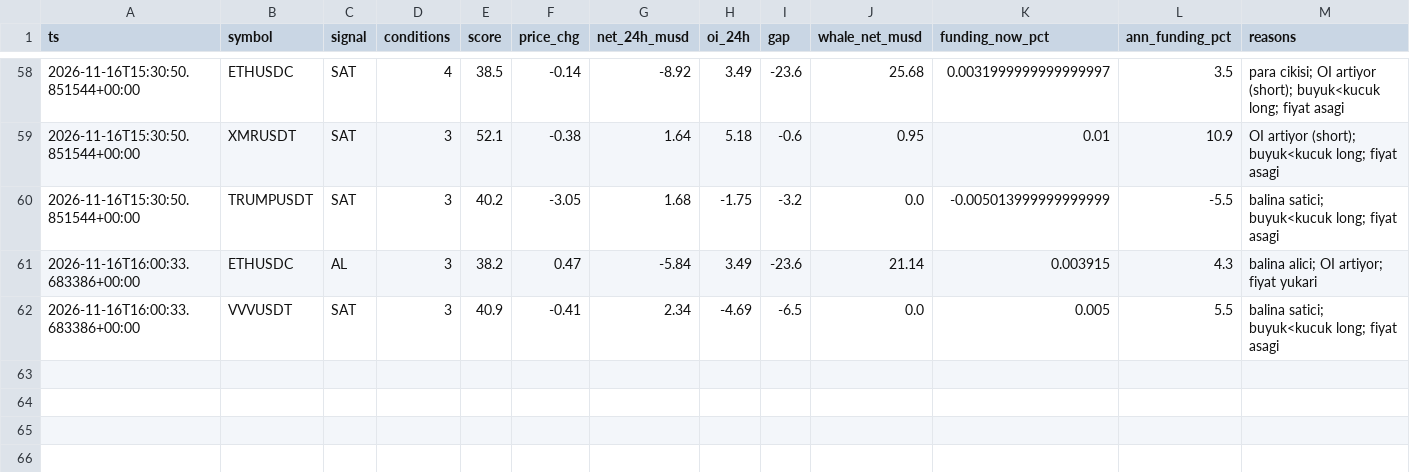
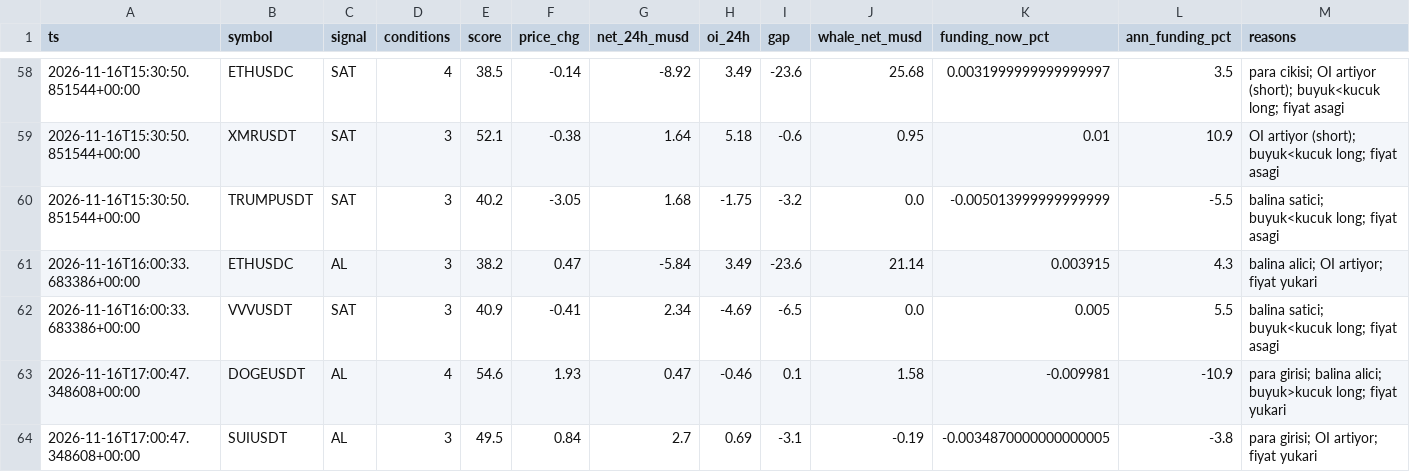
Before and after one commit to zoro34/funding-carry, a CSV file: data/alerts.csv, drawn as a sheet; only a part is shown, gaps mark what is left out; the diff names each change by its address in the sheet, - before the commit and + after, or states it on an @@ line.

```diff
--- a/data/alerts.csv
+++ b/data/alerts.csv
+row 63: 2026-11-16T17:00:47.348608+00:00 | DOGEUSDT | AL | 4 | 54.6 | 1.93 | 0.47 | -0.46 | 0.1 | 1.58 | -0.009981 | -10.9 | para girisi; balina alici; buyuk>kucuk long; fiyat yukari
+row 64: 2026-11-16T17:00:47.348608+00:00 | SUIUSDT | AL | 3 | 49.5 | 0.84 | 2.7 | 0.69 | -3.1 | -0.19 | -0.0034870000000000005 | -3.8 | para girisi; OI artiyor; fiyat yukari
```
Also changed, not shown: data/smart_snapshots.csv, 12 other files.
